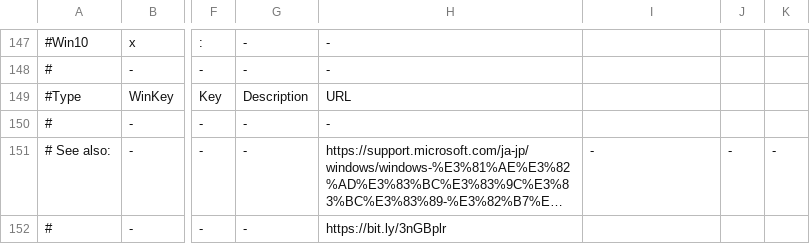
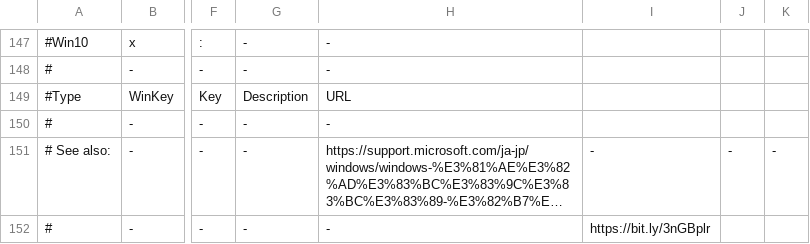
Before and after one commit to hohno-46466/wZone--Windows--KeyboardShortcuts, a TSV file: WindowsKeyboardShortcuts.tsv, drawn as a sheet; only a part is shown, gaps mark what is left out; long unchanged cells end in …; the diff names each change by its address in the sheet, - before the commit and + after, or states it on an @@ line.

Commit message:
updated by @hohno_at_kuimc on hohno-AX3-2020J

```diff
--- a/WindowsKeyboardShortcuts.tsv
+++ b/WindowsKeyboardShortcuts.tsv
-H152: https://bit.ly/3nGBplr
+H152: -
-I152: (empty)
+I152: https://bit.ly/3nGBplr
```
